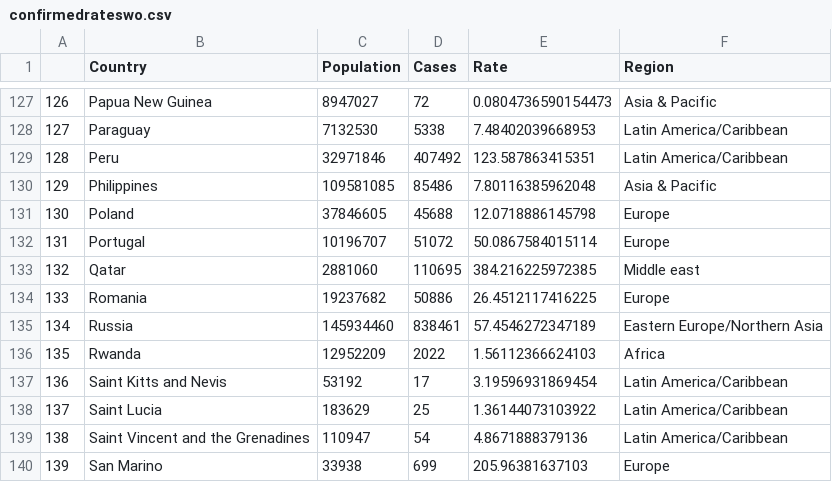
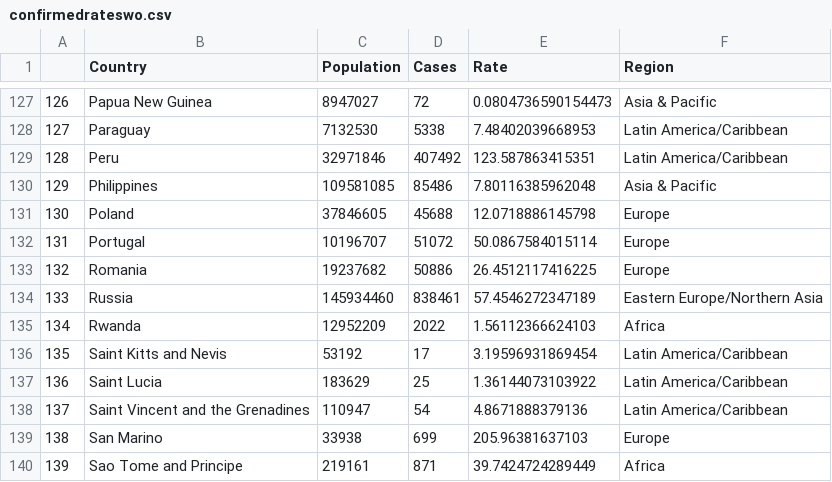
Before and after one commit to enadol/covid, a CSV file: confirmedrateswo.csv, drawn as a sheet; only a part is shown, gaps mark what is left out; the shorter side is filled out with more unchanged rows; removed rows and columns are numbered as before the commit, all else as after; the diff names each change by its address in the sheet, - before the commit and + after, or states it on an @@ line.

Commit message:
modified:   confirmedrateswo.csv 	modified:   deathrateswo.csv

```diff
--- a/confirmedrateswo.csv
+++ b/confirmedrateswo.csv
-row 133: 132 | Qatar | 2881060 | 110695 | 384.216225972385 | Middle east
@@ column A renumbered from row 133 down @@
```
Also changed, not shown: deathrateswo.csv.
